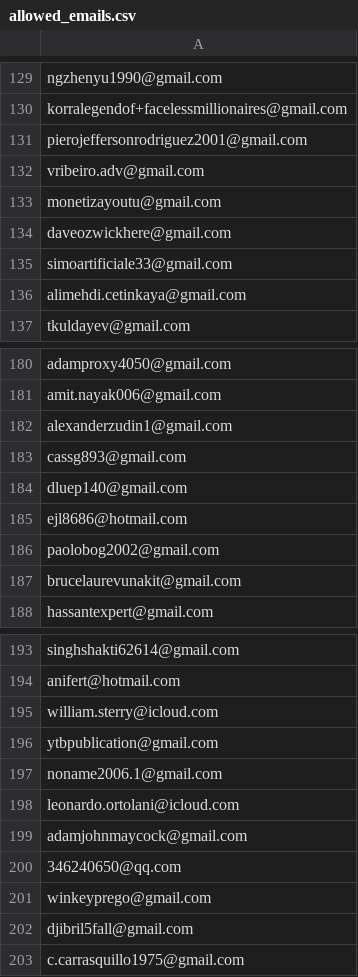
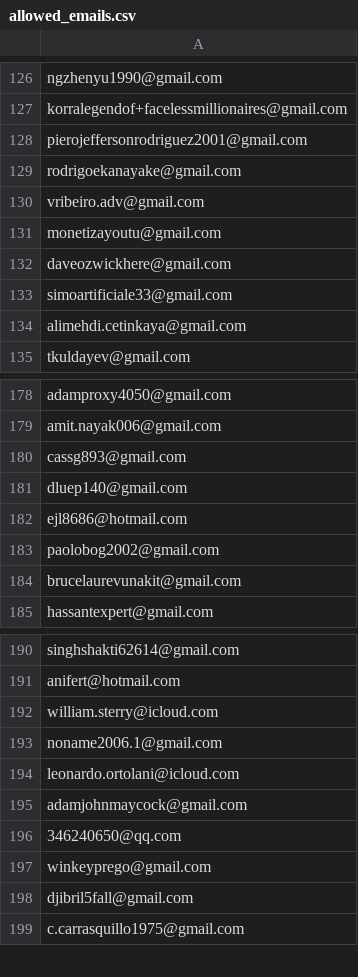
Before and after one commit to ikermato144-eng/premium-access, a CSV file: allowed_emails.csv, drawn as a sheet; only a part is shown, gaps mark what is left out; removed rows and columns are numbered as before the commit, all else as after; the diff covers the shown part only; the diff names each change by its address in the sheet, - before the commit and + after, or states it on an @@ line.

```diff
--- a/allowed_emails.csv
+++ b/allowed_emails.csv
+row 129: rodrigoekanayake@gmail.com
-row 182: alexanderzudin1@gmail.com
-row 196: ytbpublication@gmail.com
```
Also changed, not shown: 2 added rows and 5 removed rows elsewhere in this file.
